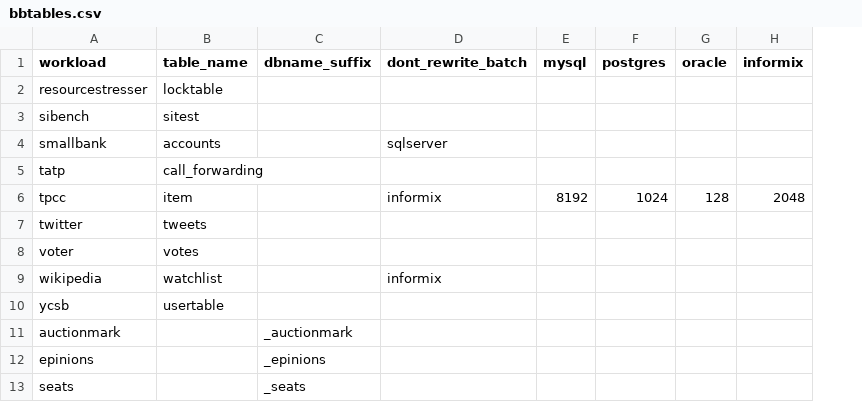
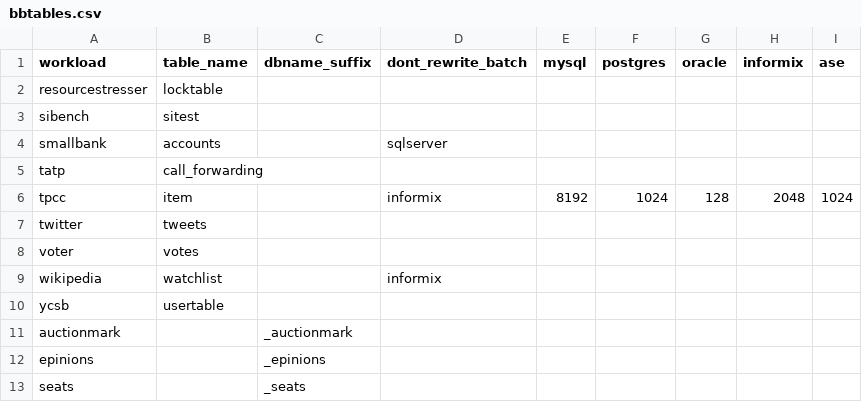
Before and after one commit to arcionlabs/arcion-loadgen, a CSV file: scripts/utils/benchbase/bbtables.csv, drawn as a sheet; the diff names each change by its address in the sheet, - before the commit and + after, or states it on an @@ line.

```diff
--- a/scripts/utils/benchbase/bbtables.csv
+++ b/scripts/utils/benchbase/bbtables.csv
+column I (ase), row 6: 1024
```
Also changed, not shown: scripts/utils/map.csv, 32 other files.
